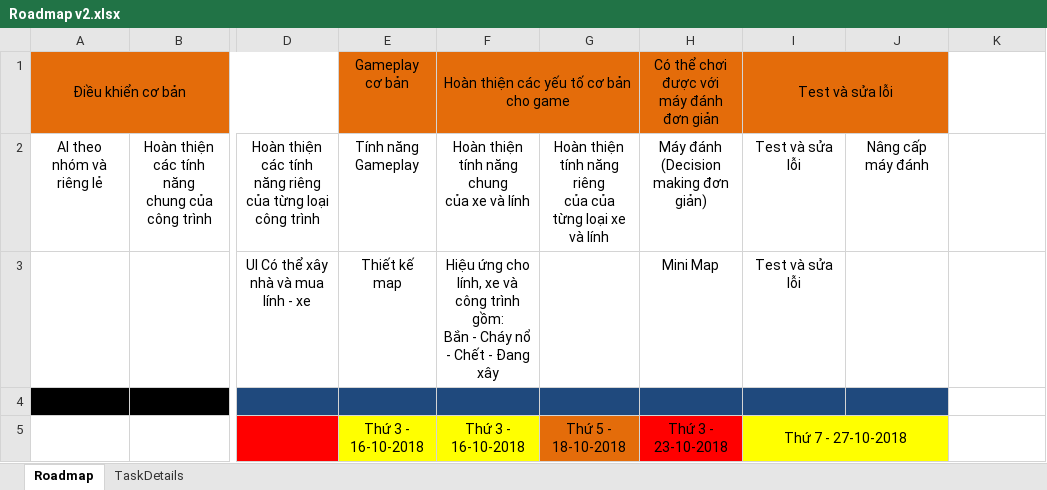
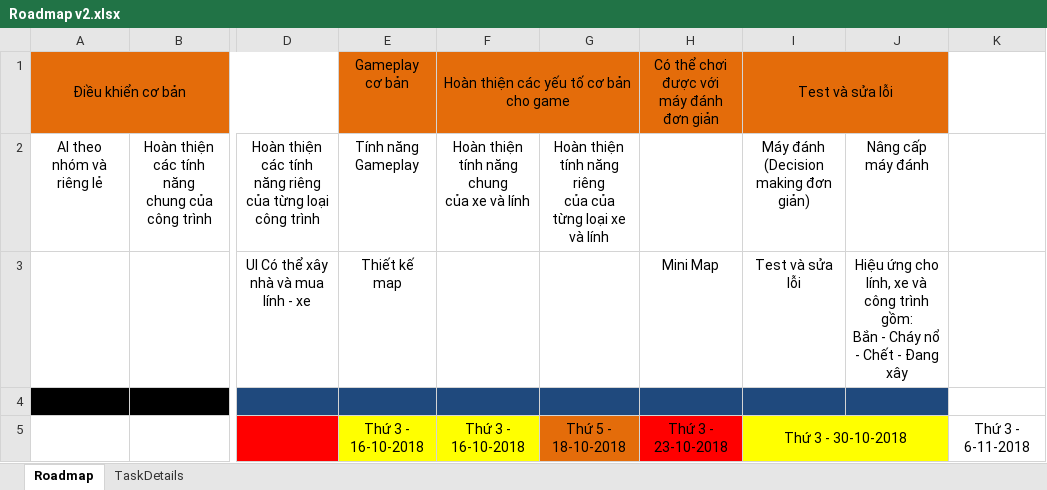
Before and after one commit to VTCA-Game-Project/RTS-3D-Project-v2, an Excel workbook: Assets/Roadmap v2.xlsx, sheet Roadmap, drawn as a sheet; only a part is shown, gaps mark what is left out; values as stored, in another font and other column widths than the file's, no borders; ↵ is a line break in a cell; the diff names each change by its address in the sheet, - before the commit and + after, or states it on an @@ line.

```diff
--- a/Assets/Roadmap v2.xlsx (sheet Roadmap)
+++ b/Assets/Roadmap v2.xlsx (sheet Roadmap)
-H2: Máy đánh (Decision making đơn giản)
+H2: (empty)
-I2: Test và sửa lỗi
+I2: Máy đánh (Decision making đơn giản)
-F3: Hiệu ứng cho lính, xe và công trình gồm: ↵ Bắn - Cháy nổ - Chết - Đang xây
+F3: (empty)
-J3: (empty)
+J3: Hiệu ứng cho lính, xe và công trình gồm: ↵ Bắn - Cháy nổ - Chết - Đang xây
-I5: Thứ 7 - 27-10-2018
+I5: Thứ 3 - 30-10-2018
-K5: (empty)
+K5: Thứ 3 - 6-11-2018
```
Also changed, not shown: charts or pictures, 25 other files.
